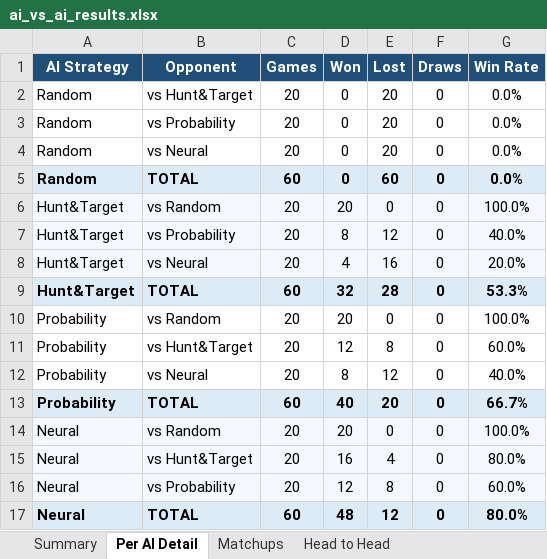
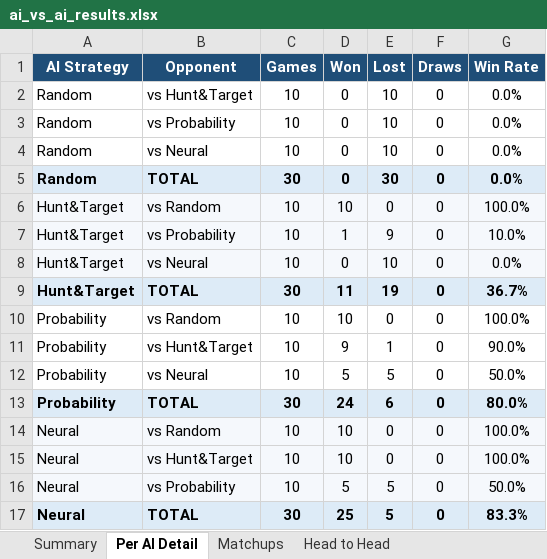
Before and after one commit to Shaunak999/The_Battleship, an Excel workbook: backend/ai_vs_ai_results.xlsx, sheet Per AI Detail, drawn as a sheet; values as stored, in another font and other column widths than the file's, no borders; the diff names each change by its address in the sheet, - before the commit and + after, or states it on an @@ line.

```diff
--- a/backend/ai_vs_ai_results.xlsx (sheet Per AI Detail)
+++ b/backend/ai_vs_ai_results.xlsx (sheet Per AI Detail)
-C2:C4 (Games): 20
+C2:C4 (Games): 10
-E2:E4 (Lost): 20
+E2:E4 (Lost): 10
-C5 (Games): 60
+C5 (Games): 30
-E5 (Lost): 60
+E5 (Lost): 30
-C6:C8 (Games): 20
+C6:C8 (Games): 10
-D6 (Won): 20
+D6 (Won): 10
-D7 (Won): 8
+D7 (Won): 1
-E7 (Lost): 12
+E7 (Lost): 9
-G7 (Win Rate): 40.0%
+G7 (Win Rate): 10.0%
-D8 (Won): 4
+D8 (Won): 0
-E8 (Lost): 16
+E8 (Lost): 10
-G8 (Win Rate): 20.0%
+G8 (Win Rate): 0.0%
-C9 (Games): 60
+C9 (Games): 30
-D9 (Won): 32
+D9 (Won): 11
-E9 (Lost): 28
+E9 (Lost): 19
-G9 (Win Rate): 53.3%
+G9 (Win Rate): 36.7%
-C10:C12 (Games): 20
+C10:C12 (Games): 10
-D10 (Won): 20
+D10 (Won): 10
-D11 (Won): 12
+D11 (Won): 9
-E11 (Lost): 8
+E11 (Lost): 1
-G11 (Win Rate): 60.0%
+G11 (Win Rate): 90.0%
-D12 (Won): 8
+D12 (Won): 5
-E12 (Lost): 12
+E12 (Lost): 5
-G12 (Win Rate): 40.0%
+G12 (Win Rate): 50.0%
-C13 (Games): 60
+C13 (Games): 30
-D13 (Won): 40
+D13 (Won): 24
-E13 (Lost): 20
+E13 (Lost): 6
-G13 (Win Rate): 66.7%
+G13 (Win Rate): 80.0%
-C14:C16 (Games): 20
+C14:C16 (Games): 10
-D14 (Won): 20
+D14 (Won): 10
-D15 (Won): 16
+D15 (Won): 10
-E15 (Lost): 4
+E15 (Lost): 0
-G15 (Win Rate): 80.0%
+G15 (Win Rate): 100.0%
-D16 (Won): 12
+D16 (Won): 5
-E16 (Lost): 8
+E16 (Lost): 5
-G16 (Win Rate): 60.0%
+G16 (Win Rate): 50.0%
-C17 (Games): 60
+C17 (Games): 30
-D17 (Won): 48
+D17 (Won): 25
-E17 (Lost): 12
+E17 (Lost): 5
-G17 (Win Rate): 80.0%
+G17 (Win Rate): 83.3%
```
Also changed, not shown: sheet Matchups, sheet Head to Head, sheet Summary, 16 other files.
